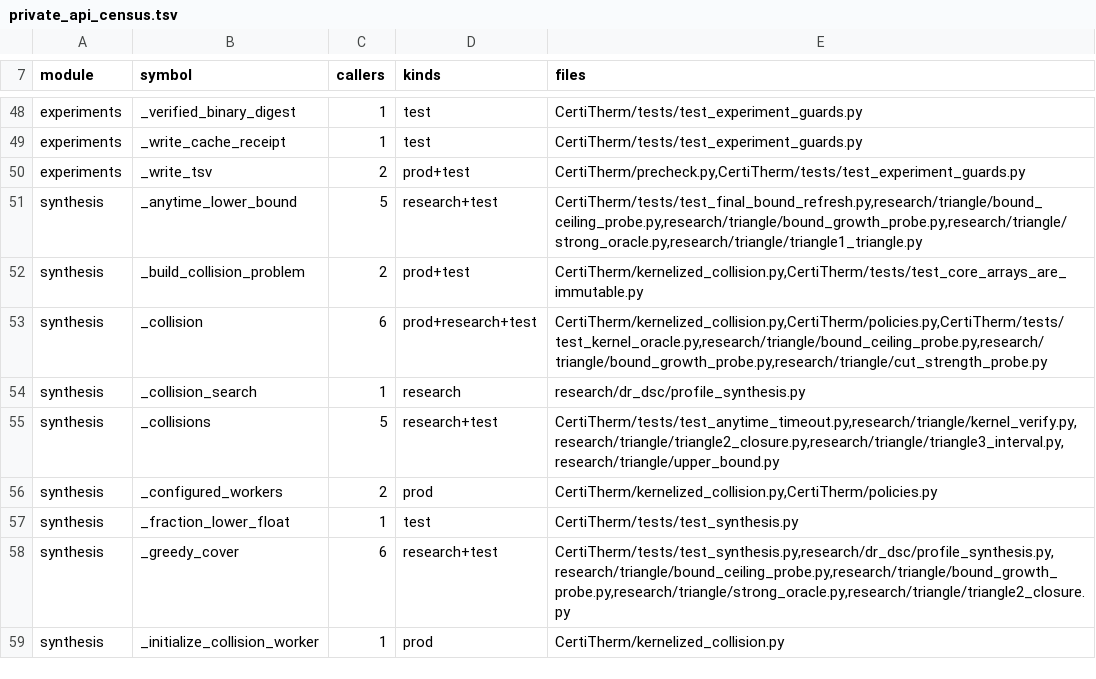
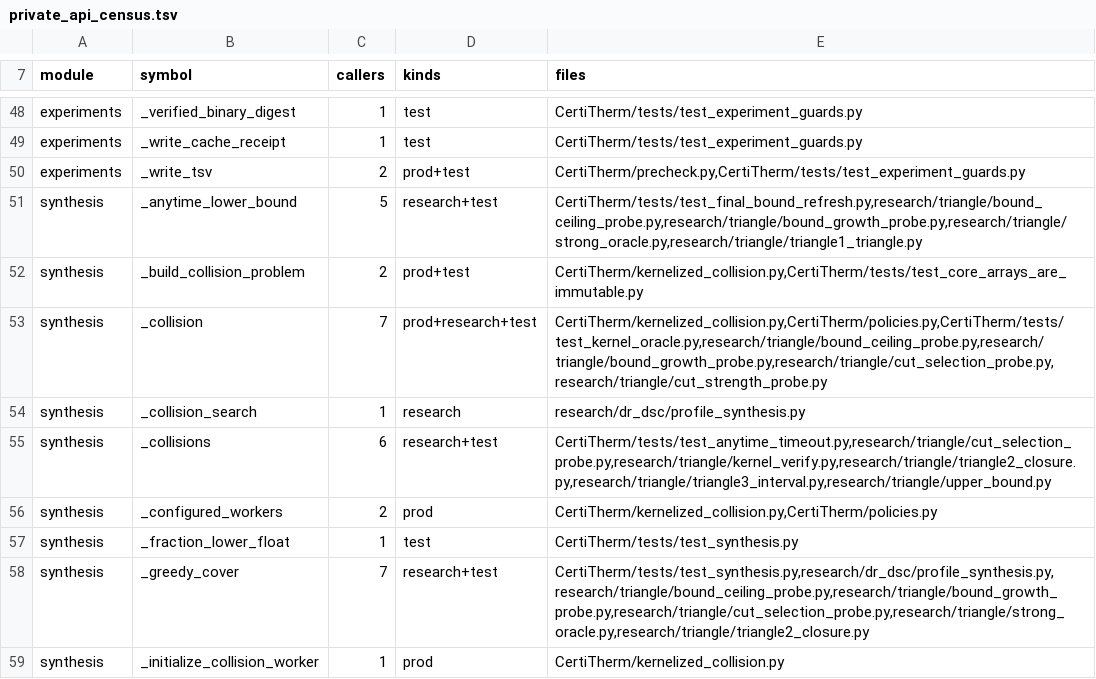
Before and after one commit to HaoningJiang-space/ThermoDSE-CertiTherm, a TSV file: experiments/private_api_census.tsv, drawn as a sheet; only a part is shown, gaps mark what is left out; the diff covers the shown part only.

Commit message:
Test the one question the growth curve left open
The bound grows as -22.8 + 4.67 log2(n) along the trajectory the loop follows:
greedy cover, one arbitrary collision, one cut. The collision LP has a zero
objective, so the witness is arbitrary among the feasible ones. Whether the
logarithm is a property of the cuts or of that arbitrary order is the only place
an algorithmic contribution could still live inside this formulation, and the
growth experiment says nothing about it.

Exhaustive separation already returns one collision per reject cell, so candidate
cuts are free once the batch is paid for. This compares what a fixed budget of
cuts buys under four selection rules drawn from the SAME batch -- arbitrary,
highest cheapest-separator cost, narrowest, and least redundant against what is
already kept -- so separation cost is identical and only the choice differs.

The batch is drawn after warming up along the production trajectory rather than
from the empty selection, where every action still separates everything and the
comparison would be vacuous.

```diff
--- a/experiments/private_api_census.tsv
+++ b/experiments/private_api_census.tsv
@@ -52,8 +52,8 @@ synthesis	_anytime_lower_bound	5	research+test	CertiTherm/tests/test_final_bound
 synthesis	_build_collision_problem	2	prod+test	CertiTherm/kernelized_collision.py,CertiTherm/tests/test_core_arrays_are_immutable.py
-synthesis	_collision	6	prod+research+test	CertiTherm/kernelized_collision.py,CertiTherm/policies.py,CertiTherm/tests/test_kernel_oracle.py,research/triangle/bound_ceiling_probe.py,research/triangle/bound_growth_probe.py,research/triangle/cut_strength_probe.py
+synthesis	_collision	7	prod+research+test	CertiTherm/kernelized_collision.py,CertiTherm/policies.py,CertiTherm/tests/test_kernel_oracle.py,research/triangle/bound_ceiling_probe.py,research/triangle/bound_growth_probe.py,research/triangle/cut_selection_probe.py,research/triangle/cut_strength_probe.py
 synthesis	_collision_search	1	research	research/dr_dsc/profile_synthesis.py
-synthesis	_collisions	5	research+test	CertiTherm/tests/test_anytime_timeout.py,research/triangle/kernel_verify.py,research/triangle/triangle2_closure.py,research/triangle/triangle3_interval.py,research/triangle/upper_bound.py
+synthesis	_collisions	6	research+test	CertiTherm/tests/test_anytime_timeout.py,research/triangle/cut_selection_probe.py,research/triangle/kernel_verify.py,research/triangle/triangle2_closure.py,research/triangle/triangle3_interval.py,research/triangle/upper_bound.py
 synthesis	_configured_workers	2	prod	CertiTherm/kernelized_collision.py,CertiTherm/policies.py
 synthesis	_fraction_lower_float	1	test	CertiTherm/tests/test_synthesis.py
-synthesis	_greedy_cover	6	research+test	CertiTherm/tests/test_synthesis.py,research/dr_dsc/profile_synthesis.py,research/triangle/bound_ceiling_probe.py,research/triangle/bound_growth_probe.py,research/triangle/strong_oracle.py,research/triangle/triangle2_closure.py
+synthesis	_greedy_cover	7	research+test	CertiTherm/tests/test_synthesis.py,research/dr_dsc/profile_synthesis.py,research/triangle/bound_ceiling_probe.py,research/triangle/bound_growth_probe.py,research/triangle/cut_selection_probe.py,research/triangle/strong_oracle.py,research/triangle/triangle2_closure.py
 synthesis	_initialize_collision_worker	1	prod	CertiTherm/kernelized_collision.py
```
Also changed, not shown: 10 edited cells elsewhere in this file, 1 other file.
